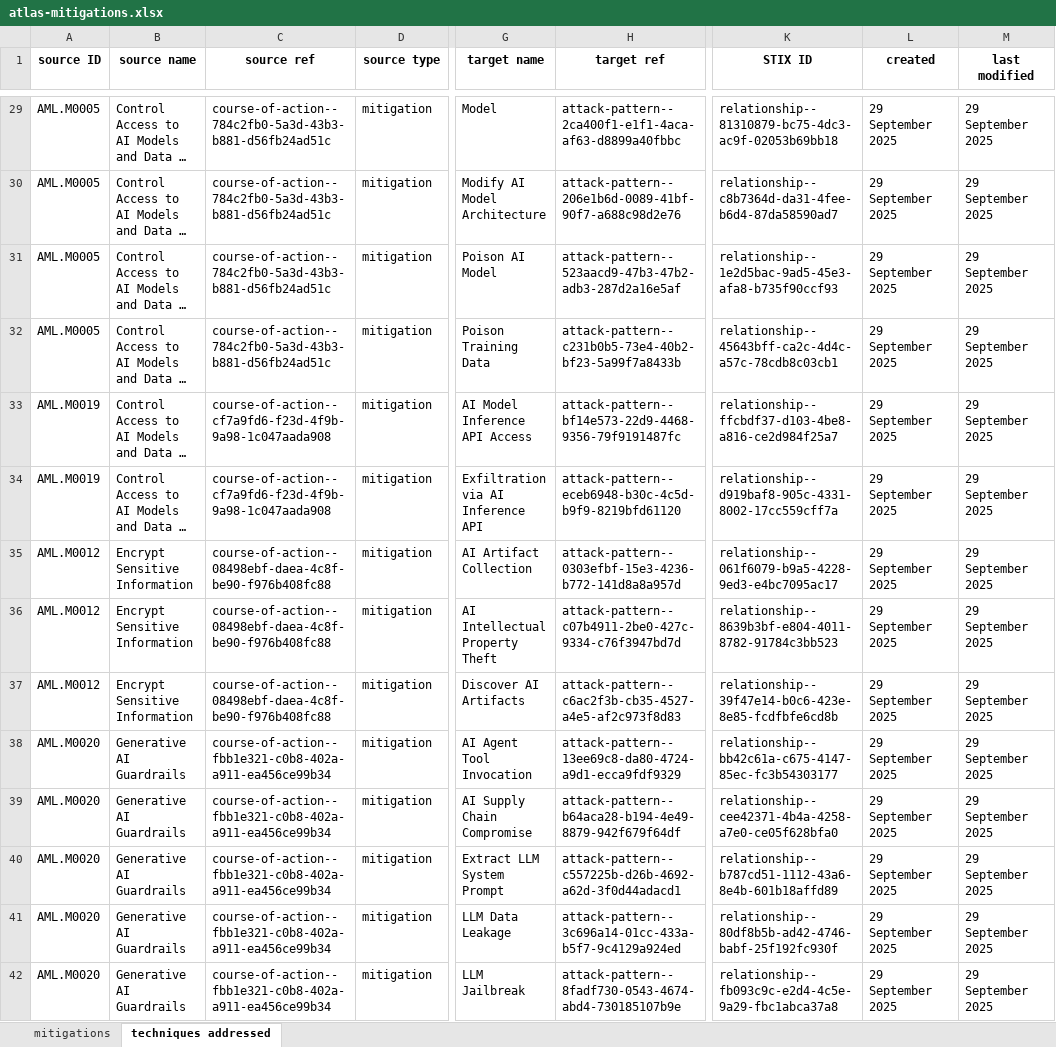
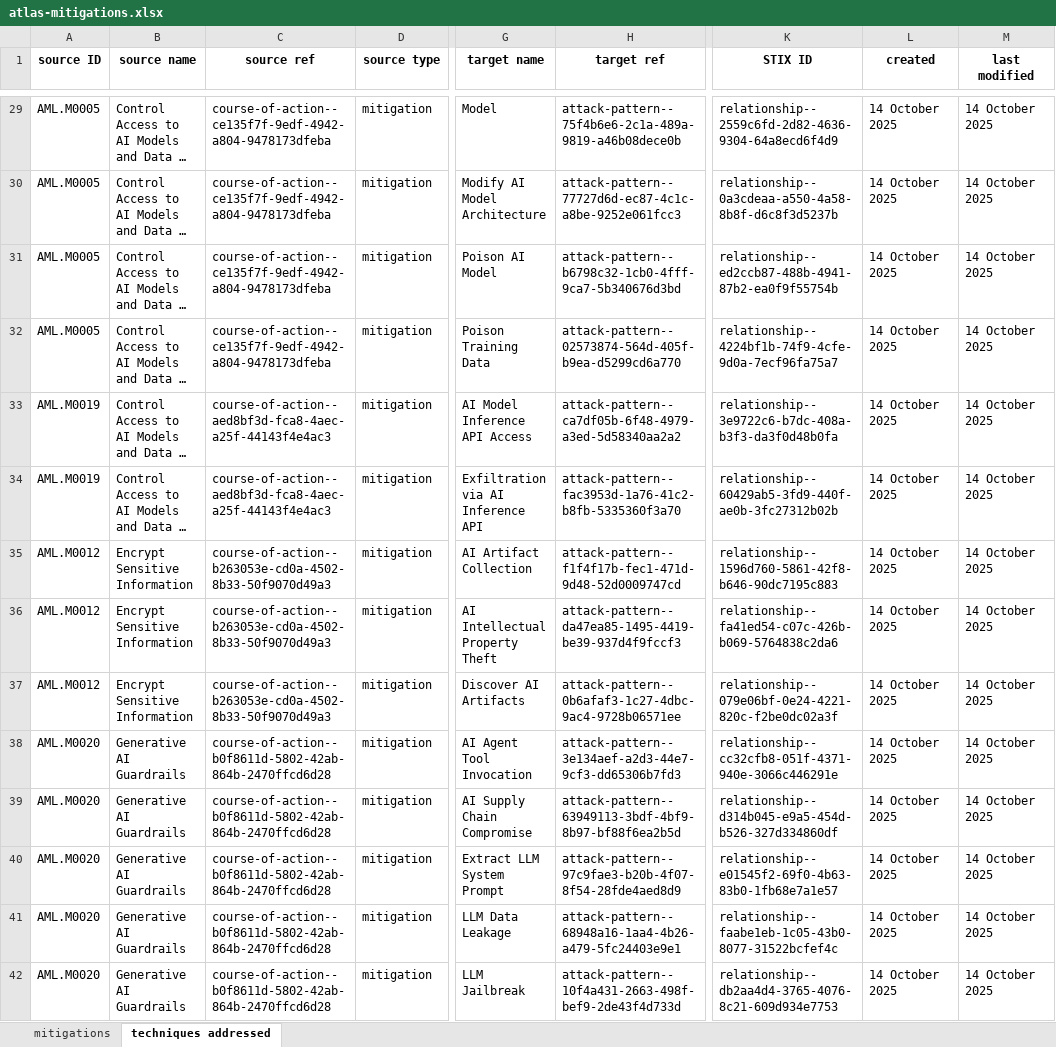
Before and after one commit to mitre-atlas/atlas-website, an Excel workbook: public/excel-files/atlas-mitigations.xlsx, sheet techniques addressed, drawn as a sheet; only a part is shown, gaps mark what is left out; long unchanged cells end in …; values as stored, in another font and other column widths than the file's, no borders; the diff covers the shown part only; the diff names each change by its address in the sheet, - before the commit and + after, or states it on an @@ line.

Commit message:
Release 4.7.0
Add maturity filter to technique view and tooltip to technique pages

Update to ATLAS 5.0.1

```diff
--- a/public/excel-files/atlas-mitigations.xlsx (sheet techniques addressed)
+++ b/public/excel-files/atlas-mitigations.xlsx (sheet techniques addressed)
-C29:C32 (source ref): course-of-action--784c2fb0-5a3d-43b3-b881-d56fb24ad51c
+C29:C32 (source ref): course-of-action--ce135f7f-9edf-4942-a804-9478173dfeba
-H29 (target ref): attack-pattern--2ca400f1-e1f1-4aca-af63-d8899a40fbbc
+H29 (target ref): attack-pattern--75f4b6e6-2c1a-489a-9819-a46b08dece0b
-K29 (STIX ID): relationship--81310879-bc75-4dc3-ac9f-02053b69bb18
+K29 (STIX ID): relationship--2559c6fd-2d82-4636-9304-64a8ecd6f4d9
-L29:L42 (created): 29 September 2025
+L29:L42 (created): 14 October 2025
-M29:M42 (last modified): 29 September 2025
+M29:M42 (last modified): 14 October 2025
-H30 (target ref): attack-pattern--206e1b6d-0089-41bf-90f7-a688c98d2e76
+H30 (target ref): attack-pattern--77727d6d-ec87-4c1c-a8be-9252e061fcc3
-K30 (STIX ID): relationship--c8b7364d-da31-4fee-b6d4-87da58590ad7
+K30 (STIX ID): relationship--0a3cdeaa-a550-4a58-8b8f-d6c8f3d5237b
-H31 (target ref): attack-pattern--523aacd9-47b3-47b2-adb3-287d2a16e5af
+H31 (target ref): attack-pattern--b6798c32-1cb0-4fff-9ca7-5b340676d3bd
-K31 (STIX ID): relationship--1e2d5bac-9ad5-45e3-afa8-b735f90ccf93
+K31 (STIX ID): relationship--ed2ccb87-488b-4941-87b2-ea0f9f55754b
-H32 (target ref): attack-pattern--c231b0b5-73e4-40b2-bf23-5a99f7a8433b
+H32 (target ref): attack-pattern--02573874-564d-405f-b9ea-d5299cd6a770
-K32 (STIX ID): relationship--45643bff-ca2c-4d4c-a57c-78cdb8c03cb1
+K32 (STIX ID): relationship--4224bf1b-74f9-4cfe-9d0a-7ecf96fa75a7
-C33:C34 (source ref): course-of-action--cf7a9fd6-f23d-4f9b-9a98-1c047aada908
+C33:C34 (source ref): course-of-action--aed8bf3d-fca8-4aec-a25f-44143f4e4ac3
-H33 (target ref): attack-pattern--bf14e573-22d9-4468-9356-79f9191487fc
+H33 (target ref): attack-pattern--ca7df05b-6f48-4979-a3ed-5d58340aa2a2
-K33 (STIX ID): relationship--ffcbdf37-d103-4be8-a816-ce2d984f25a7
+K33 (STIX ID): relationship--3e9722c6-b7dc-408a-b3f3-da3f0d48b0fa
-H34 (target ref): attack-pattern--eceb6948-b30c-4c5d-b9f9-8219bfd61120
+H34 (target ref): attack-pattern--fac3953d-1a76-41c2-b8fb-5335360f3a70
-K34 (STIX ID): relationship--d919baf8-905c-4331-8002-17cc559cff7a
+K34 (STIX ID): relationship--60429ab5-3fd9-440f-ae0b-3fc27312b02b
-C35:C37 (source ref): course-of-action--08498ebf-daea-4c8f-be90-f976b408fc88
+C35:C37 (source ref): course-of-action--b263053e-cd0a-4502-8b33-50f9070d49a3
-H35 (target ref): attack-pattern--0303efbf-15e3-4236-b772-141d8a8a957d
+H35 (target ref): attack-pattern--f1f4f17b-fec1-471d-9d48-52d0009747cd
-K35 (STIX ID): relationship--061f6079-b9a5-4228-9ed3-e4bc7095ac17
+K35 (STIX ID): relationship--1596d760-5861-42f8-b646-90dc7195c883
-H36 (target ref): attack-pattern--c07b4911-2be0-427c-9334-c76f3947bd7d
+H36 (target ref): attack-pattern--da47ea85-1495-4419-be39-937d4f9fccf3
-K36 (STIX ID): relationship--8639b3bf-e804-4011-8782-91784c3bb523
+K36 (STIX ID): relationship--fa41ed54-c07c-426b-b069-5764838c2da6
-H37 (target ref): attack-pattern--c6ac2f3b-cb35-4527-a4e5-af2c973f8d83
+H37 (target ref): attack-pattern--0b6afaf3-1c27-4dbc-9ac4-9728b06571ee
-K37 (STIX ID): relationship--39f47e14-b0c6-423e-8e85-fcdfbfe6cd8b
+K37 (STIX ID): relationship--079e06bf-0e24-4221-820c-f2be0dc02a3f
-C38:C42 (source ref): course-of-action--fbb1e321-c0b8-402a-a911-ea456ce99b34
+C38:C42 (source ref): course-of-action--b0f8611d-5802-42ab-864b-2470ffcd6d28
-H38 (target ref): attack-pattern--13ee69c8-da80-4724-a9d1-ecca9fdf9329
+H38 (target ref): attack-pattern--3e134aef-a2d3-44e7-9cf3-dd65306b7fd3
-K38 (STIX ID): relationship--bb42c61a-c675-4147-85ec-fc3b54303177
+K38 (STIX ID): relationship--cc32cfb8-051f-4371-940e-3066c446291e
-H39 (target ref): attack-pattern--b64aca28-b194-4e49-8879-942f679f64df
+H39 (target ref): attack-pattern--63949113-3bdf-4bf9-8b97-bf88f6ea2b5d
-K39 (STIX ID): relationship--cee42371-4b4a-4258-a7e0-ce05f628bfa0
+K39 (STIX ID): relationship--d314b045-e9a5-454d-b526-327d334860df
-H40 (target ref): attack-pattern--c557225b-d26b-4692-a62d-3f0d44adacd1
+H40 (target ref): attack-pattern--97c9fae3-b20b-4f07-8f54-28fde4aed8d9
-K40 (STIX ID): relationship--b787cd51-1112-43a6-8e4b-601b18affd89
+K40 (STIX ID): relationship--e01545f2-69f0-4b63-83b0-1fb68e7a1e57
-H41 (target ref): attack-pattern--3c696a14-01cc-433a-b5f7-9c4129a924ed
+H41 (target ref): attack-pattern--68948a16-1aa4-4b26-a479-5fc24403e9e1
-K41 (STIX ID): relationship--80df8b5b-ad42-4746-babf-25f192fc930f
+K41 (STIX ID): relationship--faabe1eb-1c05-43b0-8077-31522bcfef4c
-H42 (target ref): attack-pattern--8fadf730-0543-4674-abd4-730185107b9e
+H42 (target ref): attack-pattern--10f4a431-2663-498f-bef9-2de43f4d733d
-K42 (STIX ID): relationship--fb093c9c-e2d4-4c5e-9a29-fbc1abca37a8
+K42 (STIX ID): relationship--db2aa4d4-3765-4076-8c21-609d934e7753
```
Also changed, not shown: 445 edited cells elsewhere in this sheet, sheet mitigations, public/excel-files/atlas-matrices.xlsx, public/excel-files/atlas-tactics.xlsx, 14 other files.
